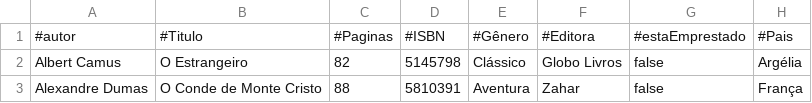
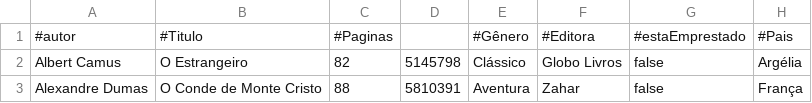
Before and after one commit to DCB-UFF/biblioteca-qa-2025.2, a CSV file: bibliotecaComunitaria/livros.csv, drawn as a sheet; only a part is shown.

```diff
--- a/bibliotecaComunitaria/livros.csv
+++ b/bibliotecaComunitaria/livros.csv
@@ -1,2 +1,2 @@
-#autor,#Titulo,#Paginas,#ISBN,#Gênero,#Editora,#estaEmprestado,#Pais
+#autor,#Titulo,#Paginas,,#Gênero,#Editora,#estaEmprestado,#Pais
 Albert Camus,O Estrangeiro,82,5145798,Clássico,Globo Livros,false,Argélia
```
Also changed, not shown: bibliotecaComunitaria/autores.csv, 3 other files.
